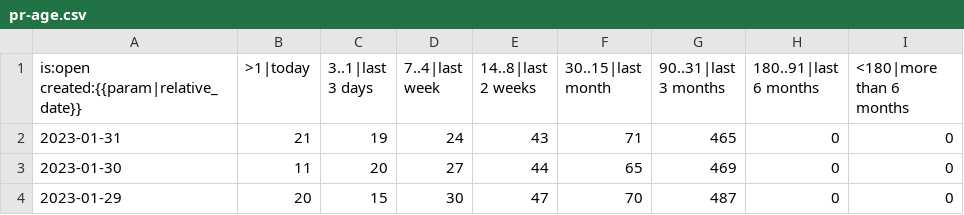
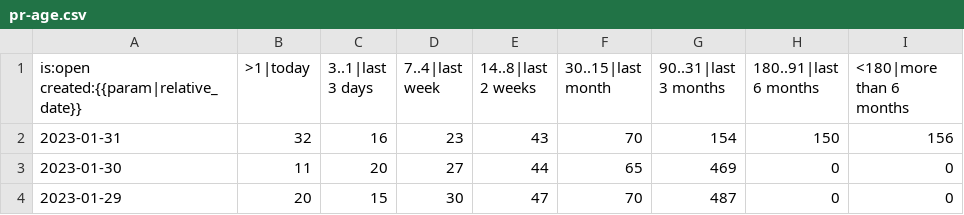
Before and after one commit to pitaj/rustc-pr-tracking, a CSV file: data/rust-lang/rust/pr-age.csv, drawn as a sheet; only a part is shown.

```diff
--- a/data/rust-lang/rust/pr-age.csv
+++ b/data/rust-lang/rust/pr-age.csv
@@ -1,3 +1,3 @@
 is:open created:{{param|relative_date}},>1|today,3..1|last 3 days,7..4|last week,14..8|last 2 weeks,30..15|last month,90..31|last 3 months,180..91|last 6 months,<180|more than 6 months
-2023-01-31,21,19,24,43,71,465,0,0
+2023-01-31,32,16,23,43,70,154,150,156
 2023-01-30,11,20,27,44,65,469,0,0
```
Also changed, not shown: data/rust-lang/crates.io/pr-activity.csv, data/rust-lang/rust-clippy/pr-activity.csv, 6 other files.
